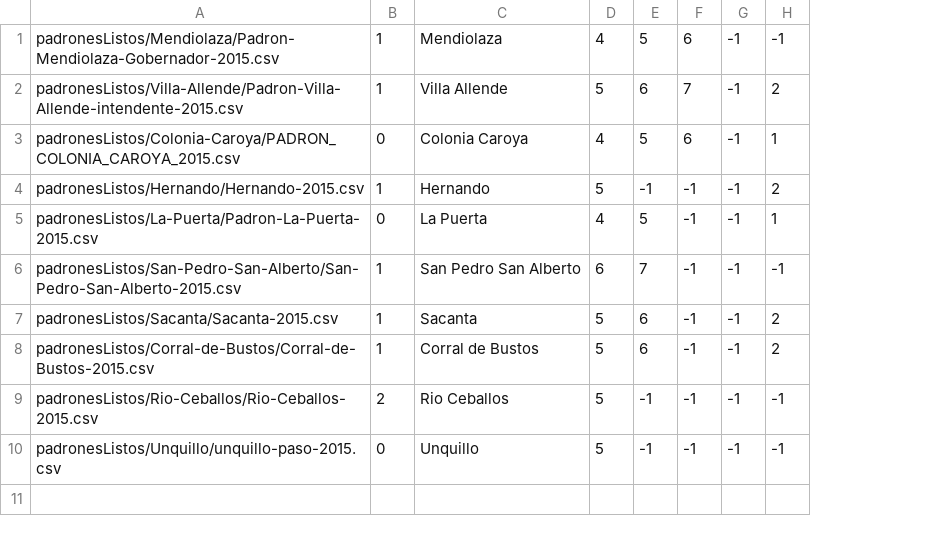
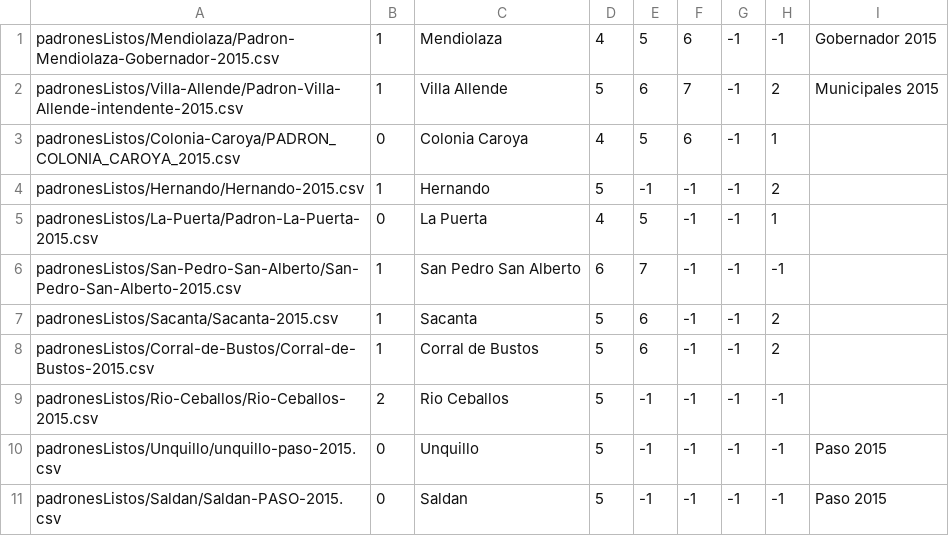
Before and after one commit to avdata99/padrones-electorales, a CSV file: padrones_index.csv, drawn as a sheet; the diff names each change by its address in the sheet, - before the commit and + after, or states it on an @@ line.

Commit message:
add Saldan Paso 2015

```diff
--- a/padrones_index.csv
+++ b/padrones_index.csv
+column I, rows 1-10: Gobernador 2015 | Municipales 2015 |  |  |  |  |  |  |  | Paso 2015
+row 11: padronesListos/Saldan/Saldan-PASO-2015.csv | 0 | Saldan | 5 | -1 | -1 | -1 | -1 | Paso 2015
```
Also changed, not shown: 21 other files.
